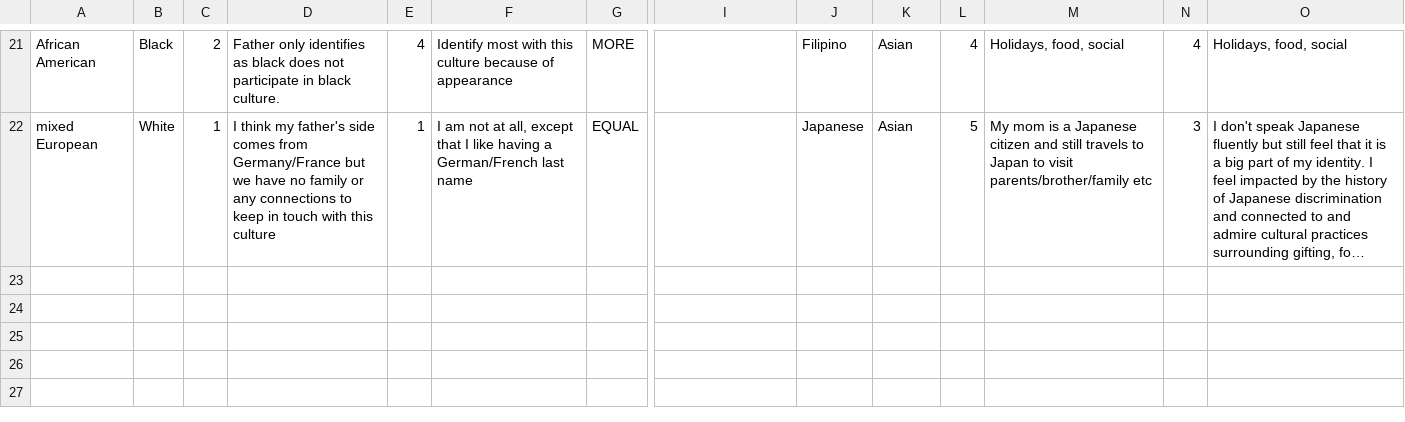
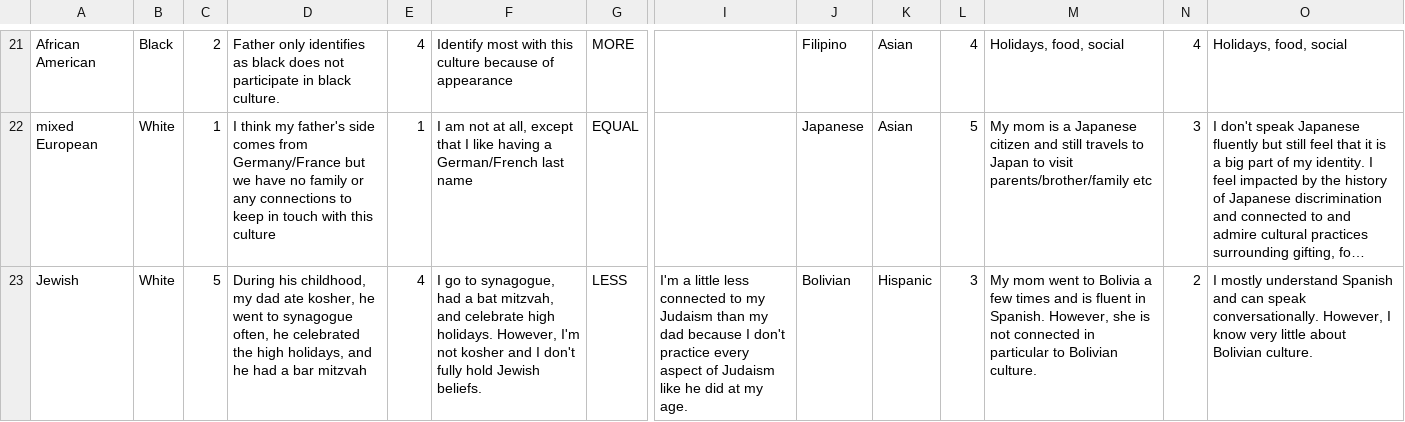
Before and after one commit to JoelGrayson/How-Cultures-Combine-in-Mixed-Race-Families, a CSV file: multiracial.csv, drawn as a sheet; only a part is shown, gaps mark what is left out; long unchanged cells end in …; rows hold the shown columns only; the diff names each change by its address in the sheet, - before the commit and + after, or states it on an @@ line.

```diff
--- a/multiracial.csv
+++ b/multiracial.csv
+row 23: Jewish | White | 5 | During his childhood, my dad ate kosher, he went to synagogue often, he celebrated the high holidays, and he had a bar mitzvah | 4 | I go to synagogue, had a bat mitzvah, and celebrate high holidays. However, I'm not kosher and I don't fully hold Jewish beliefs. | LESS | I'm a little less connected to my Judaism than my dad because I don't practice every aspect of Judaism like he did at my age. | Bolivian | Hispanic | 3 | My mom went to Bolivia a few times and is fluent in Spanish. However, she is not connected in particular to Bolivian culture. | 2 | I mostly understand Spanish and can speak conversationally. However, I know very little about Bolivian culture.
```
Also changed, not shown: 3 other files.
